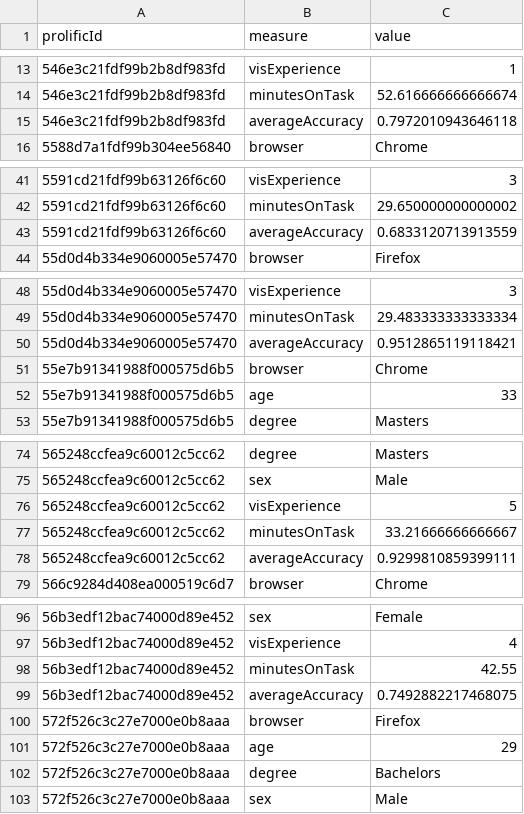
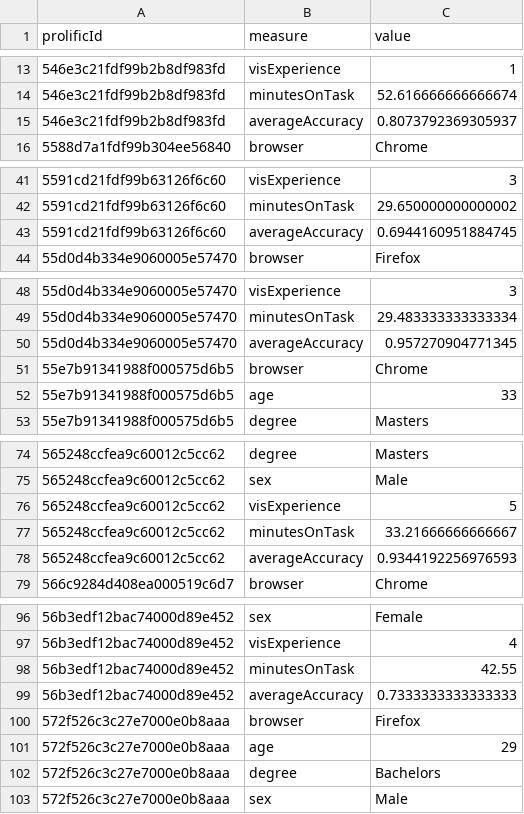
Before and after one commit to visdesignlab/mvnv-study-analysis, a CSV file: results/study/CSV/participantInfoTidyR.csv, drawn as a sheet; only a part is shown, gaps mark what is left out; the diff covers the shown part only.

```diff
--- a/results/study/CSV/participantInfoTidyR.csv
+++ b/results/study/CSV/participantInfoTidyR.csv
@@ -14,3 +14,3 @@ prolificId,measure,value
 546e3c21fdf99b2b8df983fd,minutesOnTask,52.616666666666674
-546e3c21fdf99b2b8df983fd,averageAccuracy,0.7972010943646118
+546e3c21fdf99b2b8df983fd,averageAccuracy,0.8073792369305937
 5588d7a1fdf99b304ee56840,browser,Chrome
@@ -42,3 +42,3 @@ prolificId,measure,value
 5591cd21fdf99b63126f6c60,minutesOnTask,29.650000000000002
-5591cd21fdf99b63126f6c60,averageAccuracy,0.6833120713913559
+5591cd21fdf99b63126f6c60,averageAccuracy,0.6944160951884745
 55d0d4b334e9060005e57470,browser,Firefox
@@ -49,3 +49,3 @@ prolificId,measure,value
 55d0d4b334e9060005e57470,minutesOnTask,29.483333333333334
-55d0d4b334e9060005e57470,averageAccuracy,0.9512865119118421
+55d0d4b334e9060005e57470,averageAccuracy,0.957270904771345
 55e7b91341988f000575d6b5,browser,Chrome
@@ -77,3 +77,3 @@ prolificId,measure,value
 565248ccfea9c60012c5cc62,minutesOnTask,33.21666666666667
-565248ccfea9c60012c5cc62,averageAccuracy,0.9299810859399111
+565248ccfea9c60012c5cc62,averageAccuracy,0.9344192256976593
 566c9284d408ea000519c6d7,browser,Chrome
@@ -98,3 +98,3 @@ prolificId,measure,value
 56b3edf12bac74000d89e452,minutesOnTask,42.55
-56b3edf12bac74000d89e452,averageAccuracy,0.7492882217468075
+56b3edf12bac74000d89e452,averageAccuracy,0.7333333333333333
 572f526c3c27e7000e0b8aaa,browser,Firefox
```
Also changed, not shown: 57 edited cells elsewhere in this file, results/study/CSV/results.csv, 46 other files.
